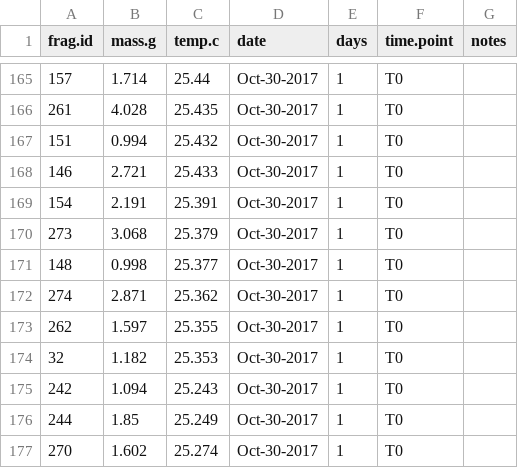
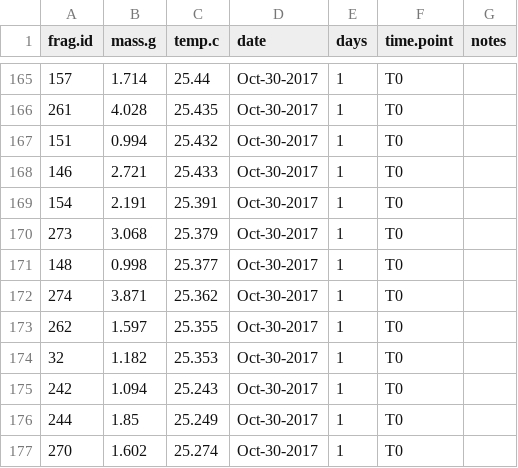
Before and after one commit to shaylematsuda/Mcap_CD_growth, a CSV file: Buoyant_weight/UROP_BW_T0_20171029.csv, drawn as a sheet; only a part is shown, gaps mark what is left out.

```diff
--- a/Buoyant_weight/UROP_BW_T0_20171029.csv
+++ b/Buoyant_weight/UROP_BW_T0_20171029.csv
@@ -171,3 +171,3 @@ frag.id,mass.g,temp.c,date,days,time.point,notes
 148,0.998,25.377,Oct-30-2017,1,T0,
-274,2.871,25.362,Oct-30-2017,1,T0,
+274,3.871,25.362,Oct-30-2017,1,T0,
 262,1.597,25.355,Oct-30-2017,1,T0,
```
Also changed, not shown: Buoyant_weight/UROP_BW_T1_20171129.csv, all_data_cleaned.csv, 1 other file.
